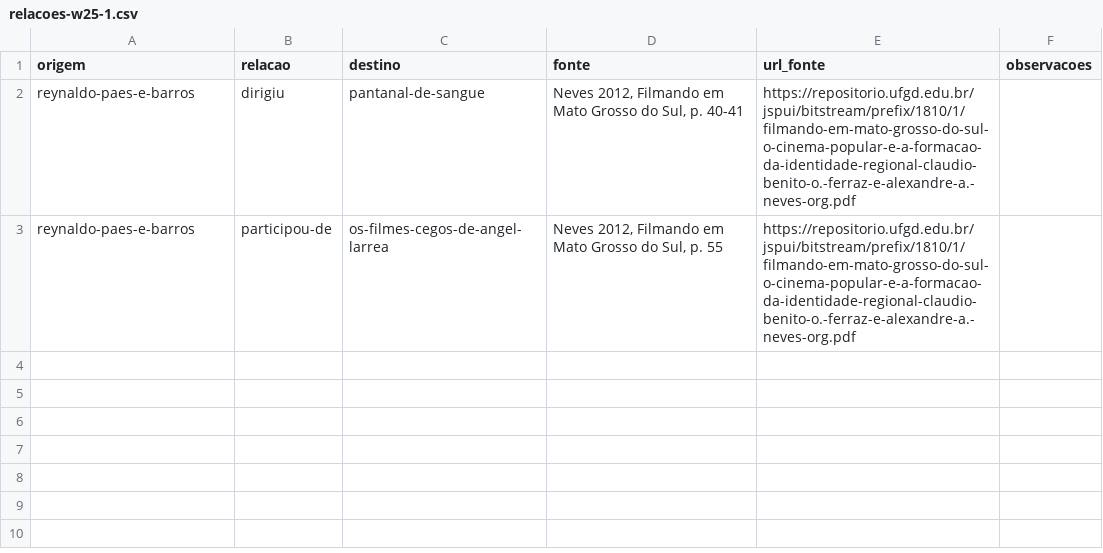
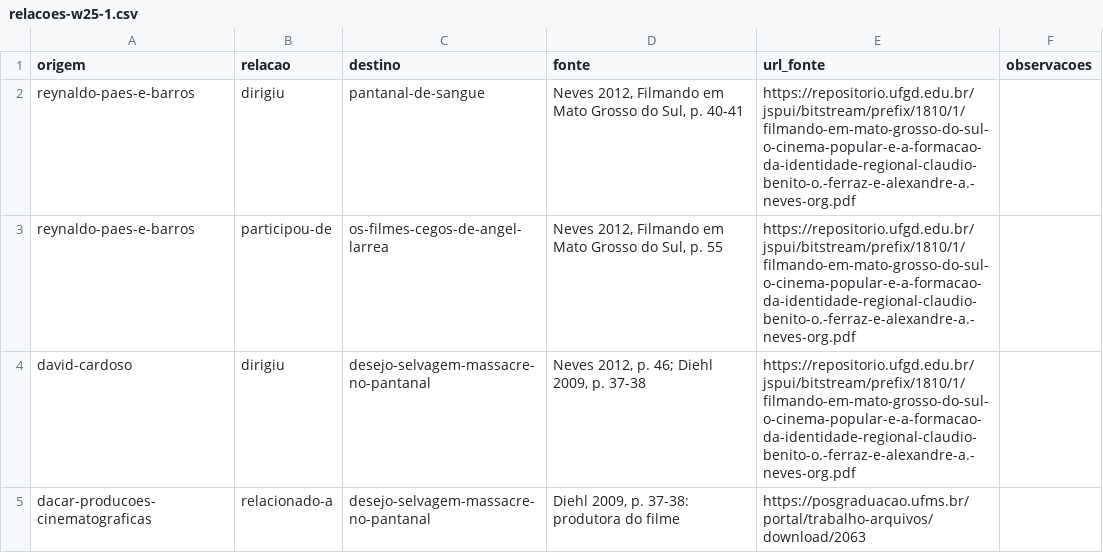
Before and after one commit to VACA18AZUL/wikiculture-ms, a CSV file: dados/propostas/relacoes-w25-1.csv, drawn as a sheet.

```diff
--- a/dados/propostas/relacoes-w25-1.csv
+++ b/dados/propostas/relacoes-w25-1.csv
@@ -3 +3,3 @@ reynaldo-paes-e-barros,dirigiu,pantanal-de-sangue,"Neves 2012, Filmando em Mato
 reynaldo-paes-e-barros,participou-de,os-filmes-cegos-de-angel-larrea,"Neves 2012, Filmando em Mato Grosso do Sul, p. 55",https://repositorio.ufgd.edu.br/jspui/bitstream/prefix/1810/1/filmando-em-mato-grosso-do-sul-o-cinema-popular-e-a-formacao-da-identidade-regional-claudio-benito-o.-ferraz-e-alexandre-a.-neves-org.pdf,
+david-cardoso,dirigiu,desejo-selvagem-massacre-no-pantanal,"Neves 2012, p. 46; Diehl 2009, p. 37-38",https://repositorio.ufgd.edu.br/jspui/bitstream/prefix/1810/1/filmando-em-mato-grosso-do-sul-o-cinema-popular-e-a-formacao-da-identidade-regional-claudio-benito-o.-ferraz-e-alexandre-a.-neves-org.pdf,
+dacar-producoes-cinematograficas,relacionado-a,desejo-selvagem-massacre-no-pantanal,"Diehl 2009, p. 37-38: produtora do filme",https://posgraduacao.ufms.br/portal/trabalho-arquivos/download/2063,
```
Also changed, not shown: 7 other files.
